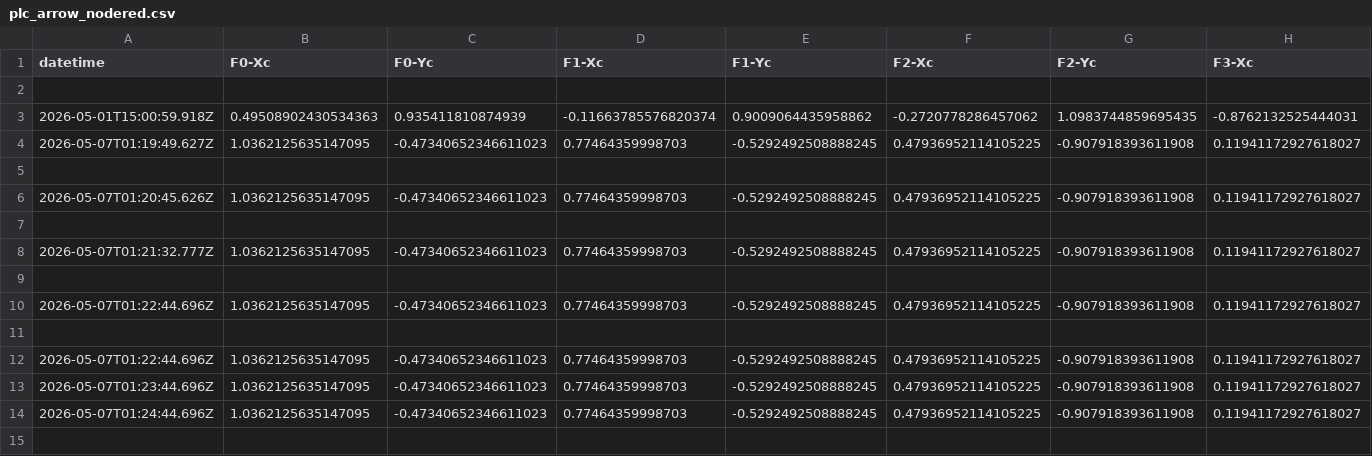
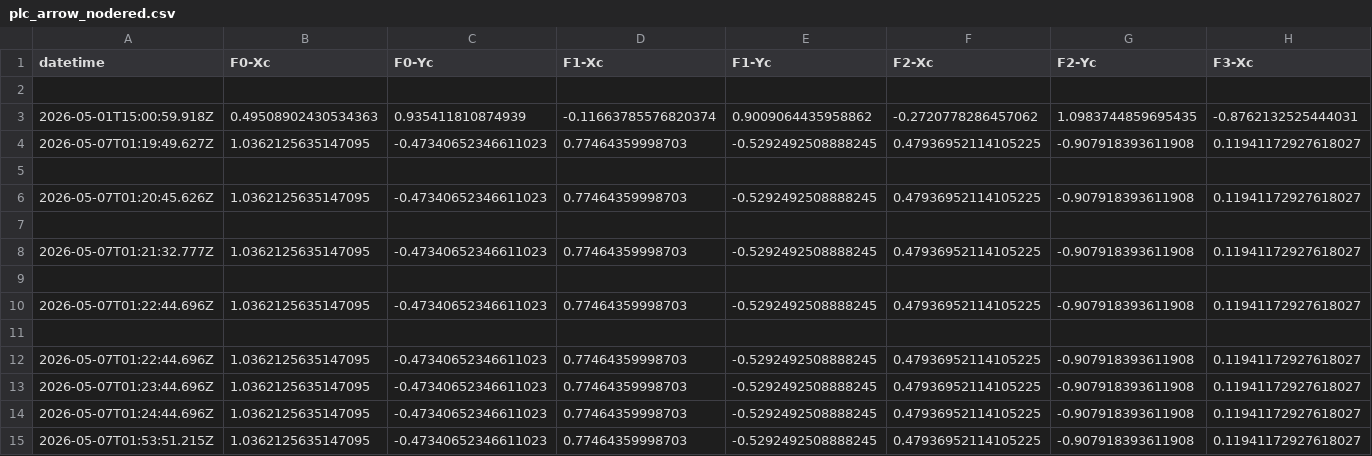
Before and after one commit to carlosrosan/Inspection_webapp, a CSV file: Conuar/conuar_webapp/etl/NodeRed/plc_reads/plc_arrow_nodered.csv, drawn as a sheet; only a part is shown; rows hold the shown columns only; the diff names each change by its address in the sheet, - before the commit and + after, or states it on an @@ line.

```diff
--- a/Conuar/conuar_webapp/etl/NodeRed/plc_reads/plc_arrow_nodered.csv
+++ b/Conuar/conuar_webapp/etl/NodeRed/plc_reads/plc_arrow_nodered.csv
+row 15: 2026-05-07T01:53:51.215Z | 1.0362125635147095 | -0.47340652346611023 | 0.77464359998703 | -0.5292492508888245 | 0.47936952114105225 | -0.907918393611908 | 0.11941172927618027
```
Also changed, not shown: 1 other file.
